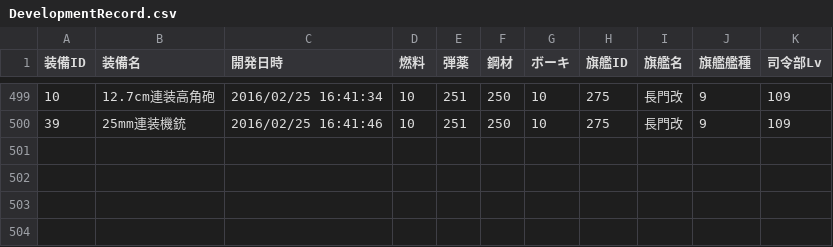
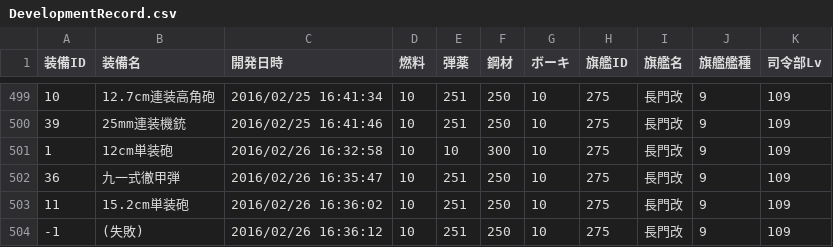
Before and after one commit to MaChenhao/74eo.makai, a CSV file: Record/DevelopmentRecord.csv, drawn as a sheet; only a part is shown, gaps mark what is left out.

```diff
--- a/Record/DevelopmentRecord.csv
+++ b/Record/DevelopmentRecord.csv
@@ -500 +500,5 @@
 39,25mm連装機銃,2016/02/25 16:41:46,10,251,250,10,275,長門改,9,109
+1,12cm単装砲,2016/02/26 16:32:58,10,10,300,10,275,長門改,9,109
+36,九一式徹甲弾,2016/02/26 16:35:47,10,251,250,10,275,長門改,9,109
+11,15.2cm単装砲,2016/02/26 16:36:02,10,251,250,10,275,長門改,9,109
+-1,(失敗),2016/02/26 16:36:12,10,251,250,10,275,長門改,9,109
```
Also changed, not shown: Record/ConstructionRecord.csv, Record/EnemyFleetRecord.csv, 7 other files.
